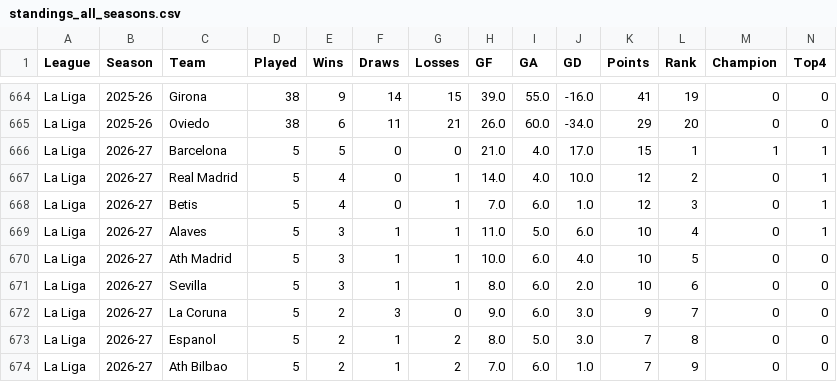
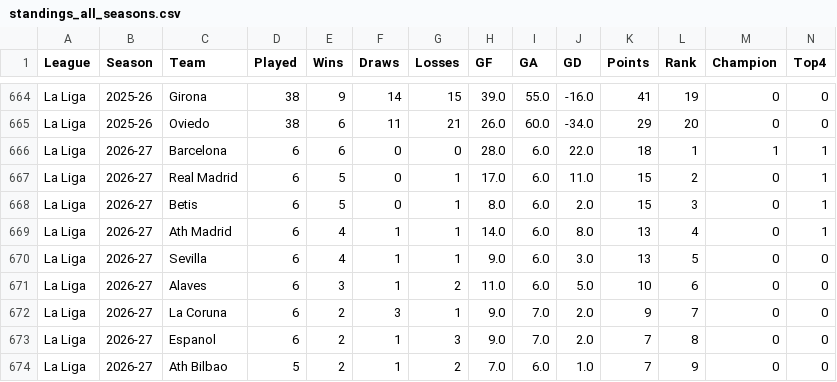
Before and after one commit to manuelscoding/premier-league-predictor, a CSV file: data/processed/standings_all_seasons.csv, drawn as a sheet; only a part is shown, gaps mark what is left out; removed rows and columns are numbered as before the commit, all else as after; rows hold the shown columns only; the diff covers the shown part only; the diff names each change by its address in the sheet, - before the commit and + after, or states it on an @@ line.

```diff
--- a/data/processed/standings_all_seasons.csv
+++ b/data/processed/standings_all_seasons.csv
-D666:D668 (Played): 5
+D666:D668 (Played): 6
-E666 (Wins): 5
+E666 (Wins): 6
-H666 (GF): 21.0
+H666 (GF): 28.0
-I666:I667 (GA): 4.0
+I666:I667 (GA): 6.0
-J666 (GD): 17.0
+J666 (GD): 22.0
-K666 (Points): 15
+K666 (Points): 18
-E667:E668 (Wins): 4
+E667:E668 (Wins): 5
-H667 (GF): 14.0
+H667 (GF): 17.0
-J667 (GD): 10.0
+J667 (GD): 11.0
-K667:K668 (Points): 12
+K667:K668 (Points): 15
-H668 (GF): 7.0
+H668 (GF): 8.0
-J668 (GD): 1.0
+J668 (GD): 2.0
-row 669: La Liga | 2026-27 | Alaves | 5 | 3 | 1 | 1 | 11.0 | 5.0 | 6.0 | 10 | 4 | 0 | 1
-D669:D670 (Played): 5
+D669:D670 (Played): 6
-E669:E670 (Wins): 3
+E669:E670 (Wins): 4
-H669 (GF): 10.0
+H669 (GF): 14.0
-J669 (GD): 4.0
+J669 (GD): 8.0
-K669:K670 (Points): 10
+K669:K670 (Points): 13
-L669 (Rank): 5
+L669 (Rank): 4
-N669 (Top4): 0
+N669 (Top4): 1
-H670 (GF): 8.0
+H670 (GF): 9.0
-J670 (GD): 2.0
+J670 (GD): 3.0
-L670 (Rank): 6
+L670 (Rank): 5
+row 671: La Liga | 2026-27 | Alaves | 6 | 3 | 1 | 2 | 11.0 | 6.0 | 5.0 | 10 | 6 | 0 | 0
-D672:D673 (Played): 5
+D672:D673 (Played): 6
-G672 (Losses): 0
+G672 (Losses): 1
-I672 (GA): 6.0
+I672 (GA): 7.0
-J672:J673 (GD): 3.0
+J672:J673 (GD): 2.0
-G673 (Losses): 2
+G673 (Losses): 3
-H673 (GF): 8.0
+H673 (GF): 9.0
-I673 (GA): 5.0
+I673 (GA): 7.0
```
Also changed, not shown: 2 added rows, 2 removed rows and 47 edited cells elsewhere in this file, 1 other file.
